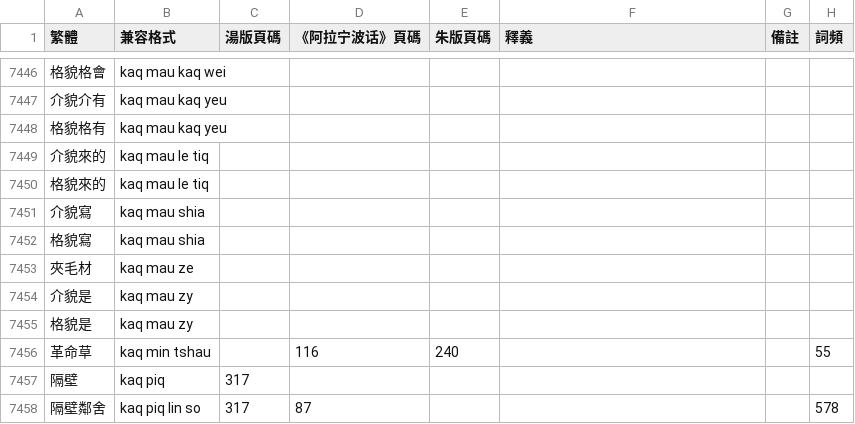
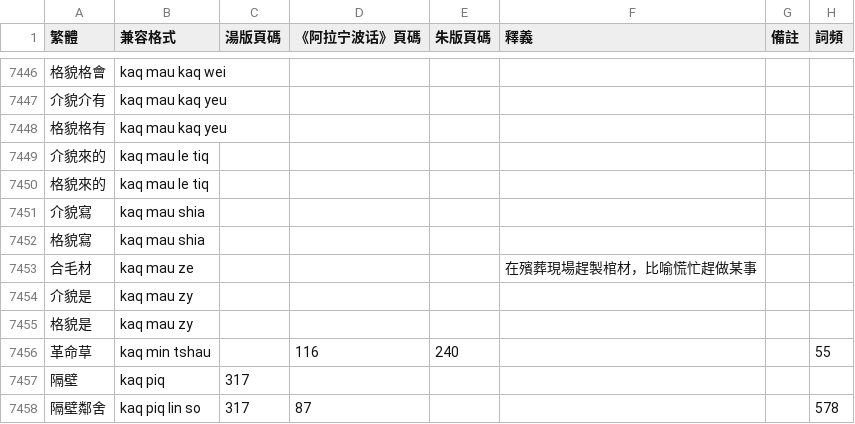
Before and after one commit to ionkaon/dictionary, a TSV file: 詞表.tsv, drawn as a sheet; only a part is shown, gaps mark what is left out; removed rows and columns are numbered as before the commit, all else as after; the diff names each change by its address in the sheet, - before the commit and + after, or states it on an @@ line.

Commit message:
fix(詞表): 合毛材
* 夾毛材 -> 合毛材

```diff
--- a/詞表.tsv
+++ b/詞表.tsv
-row 7453: 夾毛材 | kaq mau ze
+row 7453: 合毛材 | kaq mau ze |  |  |  | 在殯葬現場趕製棺材，比喻慌忙趕做某事
```
